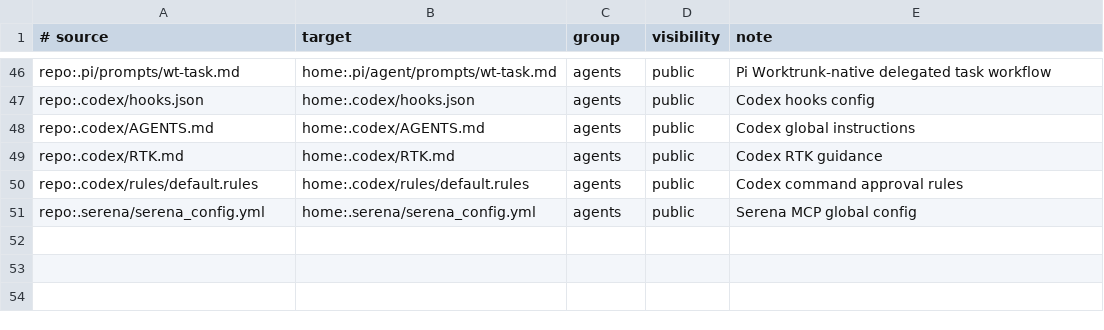
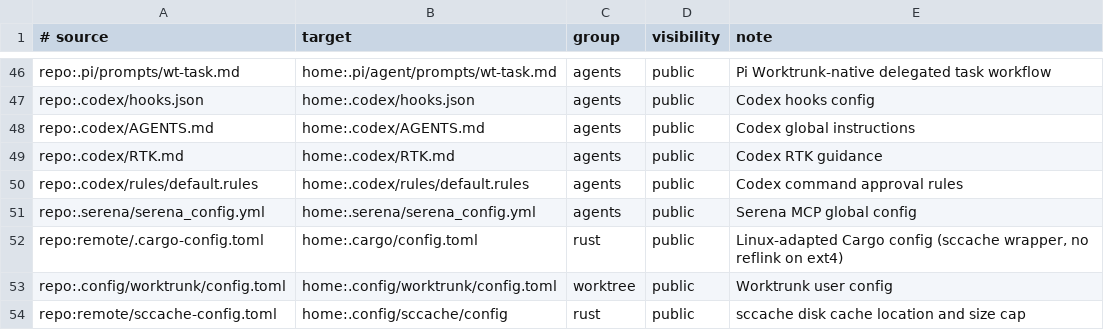
Before and after one commit to dataders/dotfiles, a TSV file: remote/links.tsv, drawn as a sheet; only a part is shown, gaps mark what is left out; the diff names each change by its address in the sheet, - before the commit and + after, or states it on an @@ line.

```diff
--- a/remote/links.tsv
+++ b/remote/links.tsv
+row 52: repo:remote/.cargo-config.toml | home:.cargo/config.toml | rust | public | Linux-adapted Cargo config (sccache wrapper, no reflink on ext4)
+row 53: repo:.config/worktrunk/config.toml | home:.config/worktrunk/config.toml | worktree | public | Worktrunk user config
+row 54: repo:remote/sccache-config.toml | home:.config/sccache/config | rust | public | sccache disk cache location and size cap
```
Also changed, not shown: 4 other files.
